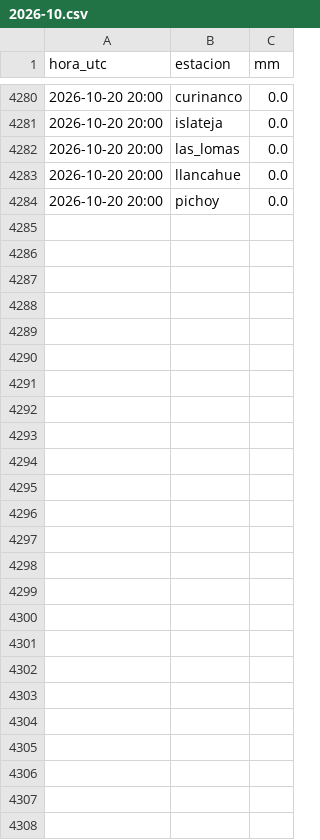
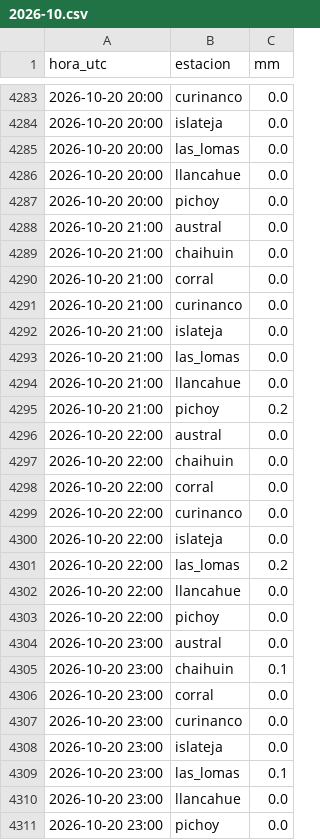
Before and after one commit to msuazo25/MonitorDeLluviaValdivia, a CSV file: observado/2026-10.csv, drawn as a sheet; only a part is shown, gaps mark what is left out; the diff covers the shown part only; the diff names each change by its address in the sheet, - before the commit and + after, or states it on an @@ line.

```diff
--- a/observado/2026-10.csv
+++ b/observado/2026-10.csv
+row 4288: 2026-10-20 21:00 | austral | 0.0
+row 4289: 2026-10-20 21:00 | chaihuin | 0.0
+row 4290: 2026-10-20 21:00 | corral | 0.0
+row 4291: 2026-10-20 21:00 | curinanco | 0.0
+row 4292: 2026-10-20 21:00 | islateja | 0.0
+row 4293: 2026-10-20 21:00 | las_lomas | 0.0
+row 4294: 2026-10-20 21:00 | llancahue | 0.0
+row 4295: 2026-10-20 21:00 | pichoy | 0.2
+row 4296: 2026-10-20 22:00 | austral | 0.0
+row 4297: 2026-10-20 22:00 | chaihuin | 0.0
+row 4298: 2026-10-20 22:00 | corral | 0.0
+row 4299: 2026-10-20 22:00 | curinanco | 0.0
+row 4300: 2026-10-20 22:00 | islateja | 0.0
+row 4301: 2026-10-20 22:00 | las_lomas | 0.2
+row 4302: 2026-10-20 22:00 | llancahue | 0.0
+row 4303: 2026-10-20 22:00 | pichoy | 0.0
+row 4304: 2026-10-20 23:00 | austral | 0.0
+row 4305: 2026-10-20 23:00 | chaihuin | 0.1
+row 4306: 2026-10-20 23:00 | corral | 0.0
+row 4307: 2026-10-20 23:00 | curinanco | 0.0
+row 4308: 2026-10-20 23:00 | islateja | 0.0
+row 4309: 2026-10-20 23:00 | las_lomas | 0.1
+row 4310: 2026-10-20 23:00 | llancahue | 0.0
+row 4311: 2026-10-20 23:00 | pichoy | 0.0
```
Also changed, not shown: 3 added rows elsewhere in this file, 3 other files.
